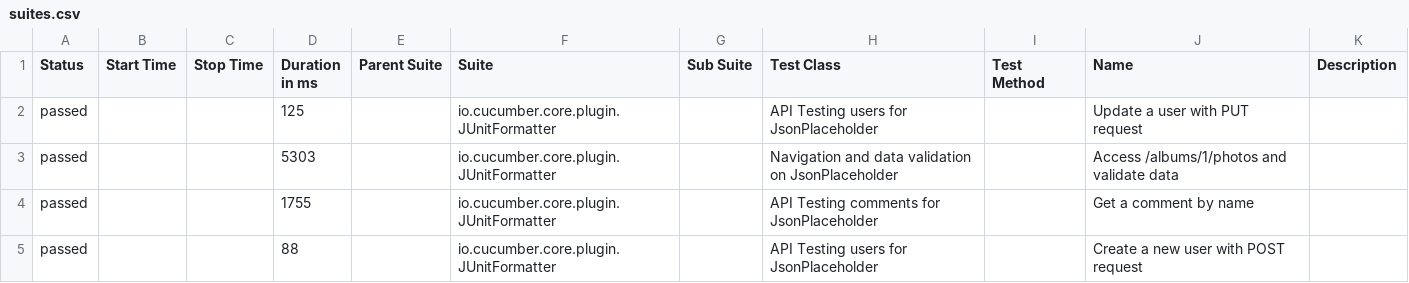
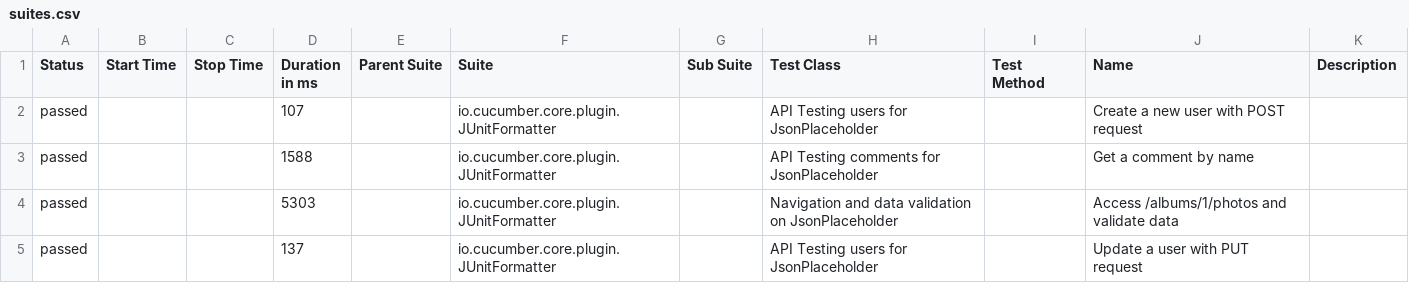
Before and after one commit to almeidaleo1995/AutomationTesting, a CSV file: data/suites.csv, drawn as a sheet.

```diff
--- a/data/suites.csv
+++ b/data/suites.csv
@@ -1,5 +1,5 @@
 "Status","Start Time","Stop Time","Duration in ms","Parent Suite","Suite","Sub Suite","Test Class","Test Method","Name","Description"
-"passed","","","125","","io.cucumber.core.plugin.JUnitFormatter","","API Testing users for JsonPlaceholder","","Update a user with PUT request",""
+"passed","","","107","","io.cucumber.core.plugin.JUnitFormatter","","API Testing users for JsonPlaceholder","","Create a new user with POST request",""
+"passed","","","1588","","io.cucumber.core.plugin.JUnitFormatter","","API Testing comments for JsonPlaceholder","","Get a comment by name",""
 "passed","","","5303","","io.cucumber.core.plugin.JUnitFormatter","","Navigation and data validation on JsonPlaceholder","","Access /albums/1/photos and validate data",""
-"passed","","","1755","","io.cucumber.core.plugin.JUnitFormatter","","API Testing comments for JsonPlaceholder","","Get a comment by name",""
-"passed","","","88","","io.cucumber.core.plugin.JUnitFormatter","","API Testing users for JsonPlaceholder","","Create a new user with POST request",""
+"passed","","","137","","io.cucumber.core.plugin.JUnitFormatter","","API Testing users for JsonPlaceholder","","Update a user with PUT request",""
```
Also changed, not shown: 15 other files.
